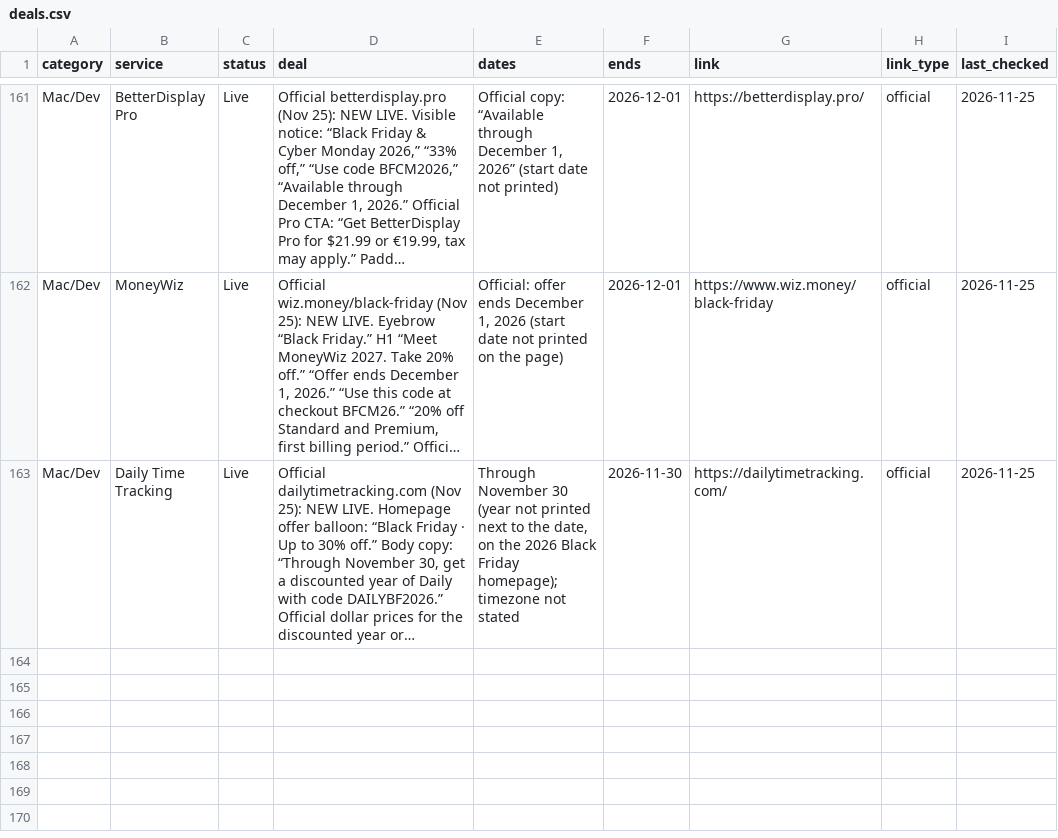
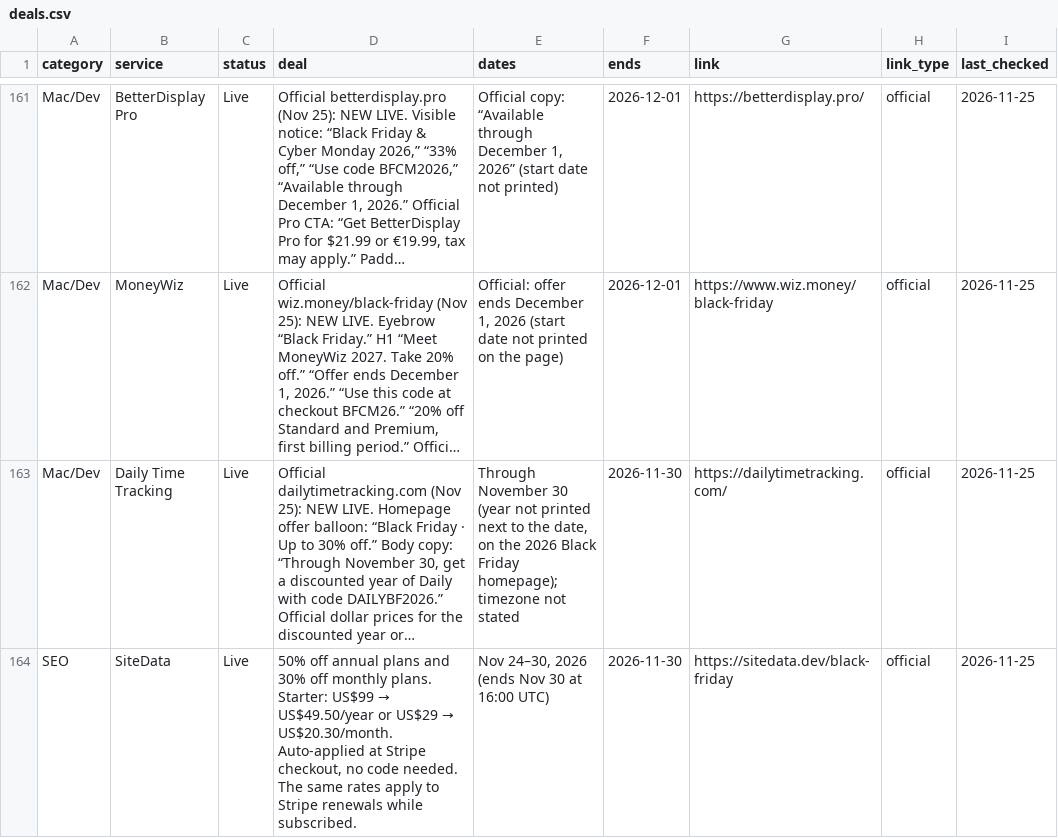
Before and after one commit to thoughtcook/verified-black-friday, a CSV file: data/deals.csv, drawn as a sheet; only a part is shown, gaps mark what is left out; long unchanged cells end in …; the diff names each change by its address in the sheet, - before the commit and + after, or states it on an @@ line.

Commit message:
Add SiteData (Black Friday 2026: 50% off annual, 30% off monthly)

```diff
--- a/data/deals.csv
+++ b/data/deals.csv
+row 164: SEO | SiteData | Live | 50% off annual plans and 30% off monthly plans. Starter: US$99 → US$49.50/year or US$29 → US$20.30/month. Auto-applied at Stripe checkout, no code needed. The same rates apply to Stripe renewals while subscribed. | Nov 24–30, 2026 (ends Nov 30 at 16:00 UTC) | 2026-11-30 | https://sitedata.dev/black-friday | official | 2026-11-25
```
Also changed, not shown: 3 other files.
